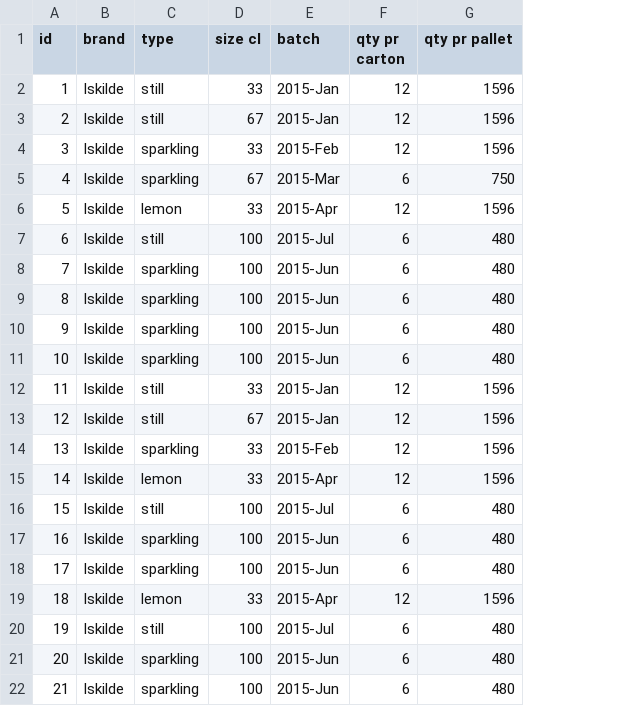
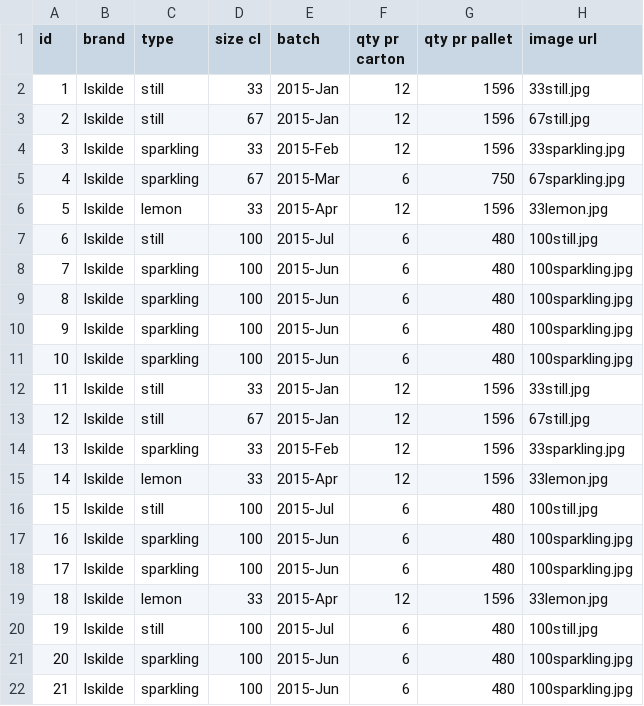
Before and after one commit to chiangs/InventoryMGRSpringMVCCRUD, a CSV file: WebContent/WEB-INF/inventory.csv, drawn as a sheet; the diff names each change by its address in the sheet, - before the commit and + after, or states it on an @@ line.

```diff
--- a/WebContent/WEB-INF/inventory.csv
+++ b/WebContent/WEB-INF/inventory.csv
+column H (image url), rows 2-22: 33still.jpg | 67still.jpg | 33sparkling.jpg | 67sparkling.jpg | 33lemon.jpg | 100still.jpg | 100sparkling.jpg | 100sparkling.jpg | 100sparkling.jpg | 100sparkling.jpg | 33still.jpg | 67still.jpg | 33sparkling.jpg | 33lemon.jpg | 100still.jpg | 100sparkling.jpg | 100sparkling.jpg | 33lemon.jpg | 100still.jpg | 100sparkling.jpg | 100sparkling.jpg
```
Also changed, not shown: 14 other files.
